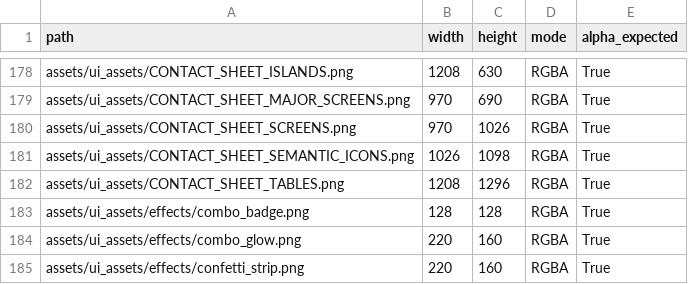
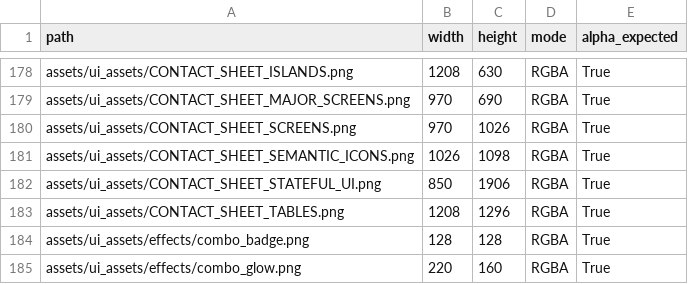
Before and after one commit to Sekiph82/Beach-Cocktails-Merge, a CSV file: assets/ui_assets/ASSET_DIMENSIONS.csv, drawn as a sheet; only a part is shown, gaps mark what is left out; the shorter side is filled out with more unchanged rows; the diff names each change by its address in the sheet, - before the commit and + after, or states it on an @@ line.

Commit message:
Fix stateful UI asset pairs V02

```diff
--- a/assets/ui_assets/ASSET_DIMENSIONS.csv
+++ b/assets/ui_assets/ASSET_DIMENSIONS.csv
+row 182: assets/ui_assets/CONTACT_SHEET_STATEFUL_UI.png | 850 | 1906 | RGBA | True
```
Also changed, not shown: 24 other files.
